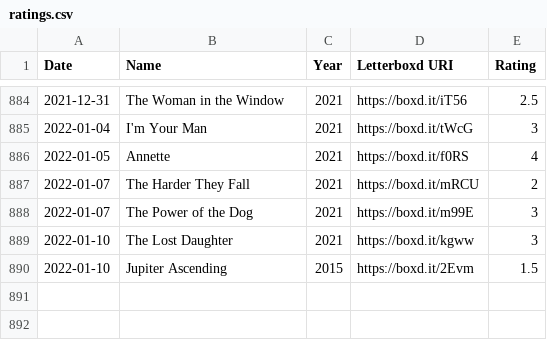
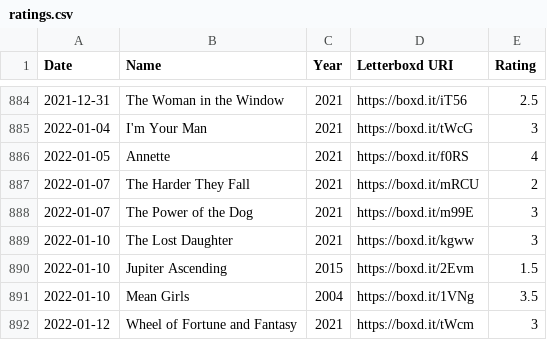
Before and after one commit to HanielB/abstract, a CSV file: public/ratings.csv, drawn as a sheet; only a part is shown, gaps mark what is left out.

Commit message:
data update

```diff
--- a/public/ratings.csv
+++ b/public/ratings.csv
@@ -890 +890,3 @@ Date,Name,Year,Letterboxd URI,Rating
 2022-01-10,Jupiter Ascending,2015,https://boxd.it/2Evm,1.5
+2022-01-10,Mean Girls,2004,https://boxd.it/1VNg,3.5
+2022-01-12,Wheel of Fortune and Fantasy,2021,https://boxd.it/tWcm,3
```
Also changed, not shown: public/watchlist.csv.
